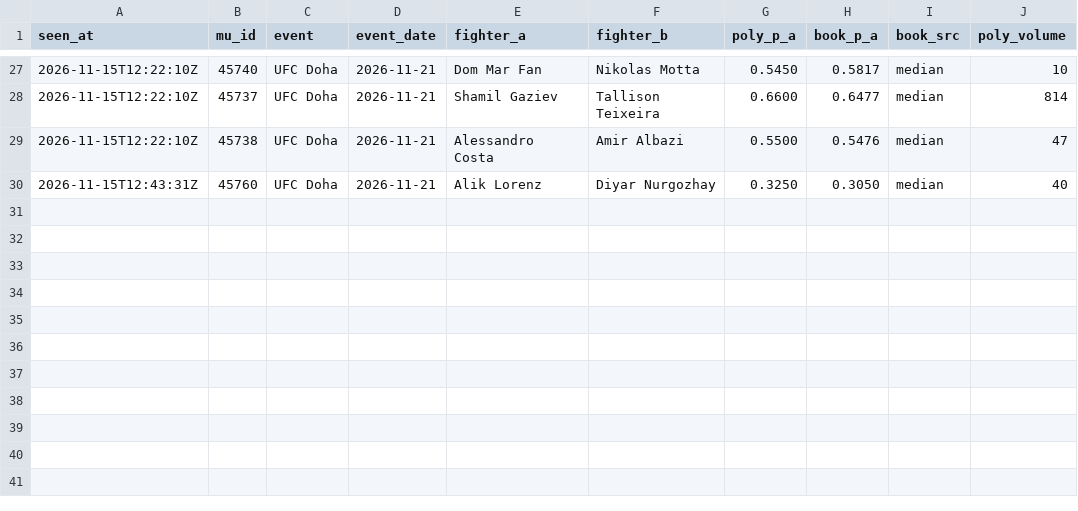
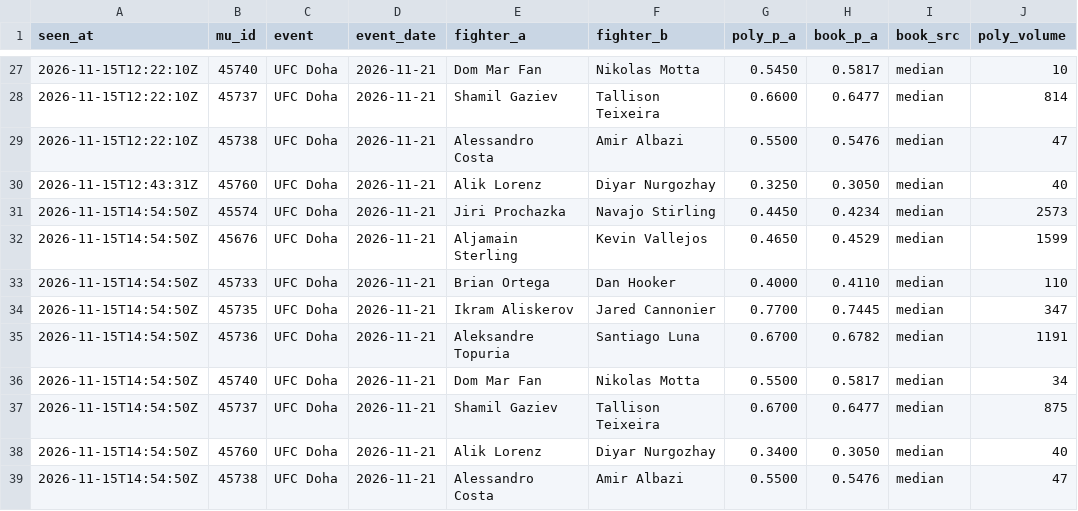
Before and after one commit to giliy/cageiq-ledger, a CSV file: poly-watch.csv, drawn as a sheet; only a part is shown, gaps mark what is left out.

Commit message:
Ledger 2026-11-15 14:58 UTC, sha256 7f5c86a5bd8e, boxing 823ac006369b

```diff
--- a/poly-watch.csv
+++ b/poly-watch.csv
@@ -30 +30,10 @@ seen_at,mu_id,event,event_date,fighter_a,fighter_b,poly_p_a,book_p_a,book_src,po
 2026-11-15T12:43:31Z,45760,UFC Doha,2026-11-21,Alik Lorenz,Diyar Nurgozhay,0.3250,0.3050,median,40
+2026-11-15T14:54:50Z,45574,UFC Doha,2026-11-21,Jiri Prochazka,Navajo Stirling,0.4450,0.4234,median,2573
+2026-11-15T14:54:50Z,45676,UFC Doha,2026-11-21,Aljamain Sterling,Kevin Vallejos,0.4650,0.4529,median,1599
+2026-11-15T14:54:50Z,45733,UFC Doha,2026-11-21,Brian Ortega,Dan Hooker,0.4000,0.4110,median,110
+2026-11-15T14:54:50Z,45735,UFC Doha,2026-11-21,Ikram Aliskerov,Jared Cannonier,0.7700,0.7445,median,347
+2026-11-15T14:54:50Z,45736,UFC Doha,2026-11-21,Aleksandre Topuria,Santiago Luna,0.6700,0.6782,median,1191
+2026-11-15T14:54:50Z,45740,UFC Doha,2026-11-21,Dom Mar Fan,Nikolas Motta,0.5500,0.5817,median,34
+2026-11-15T14:54:50Z,45737,UFC Doha,2026-11-21,Shamil Gaziev,Tallison Teixeira,0.6700,0.6477,median,875
+2026-11-15T14:54:50Z,45760,UFC Doha,2026-11-21,Alik Lorenz,Diyar Nurgozhay,0.3400,0.3050,median,40
+2026-11-15T14:54:50Z,45738,UFC Doha,2026-11-21,Alessandro Costa,Amir Albazi,0.5500,0.5476,median,47
```
